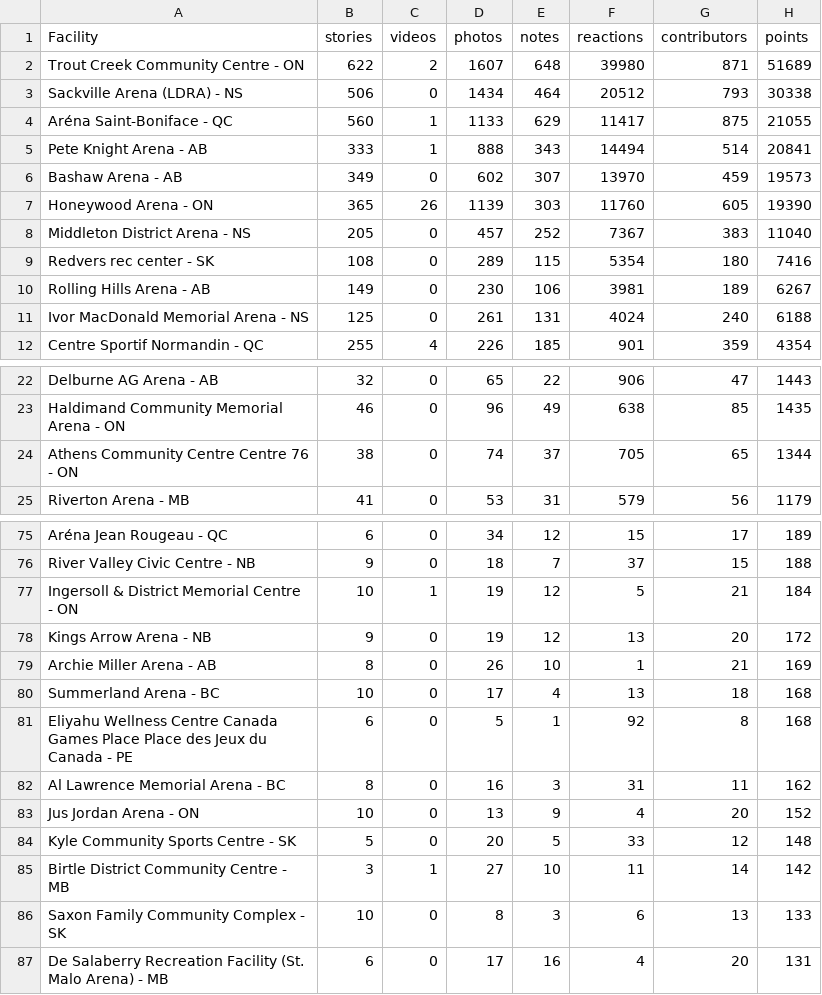
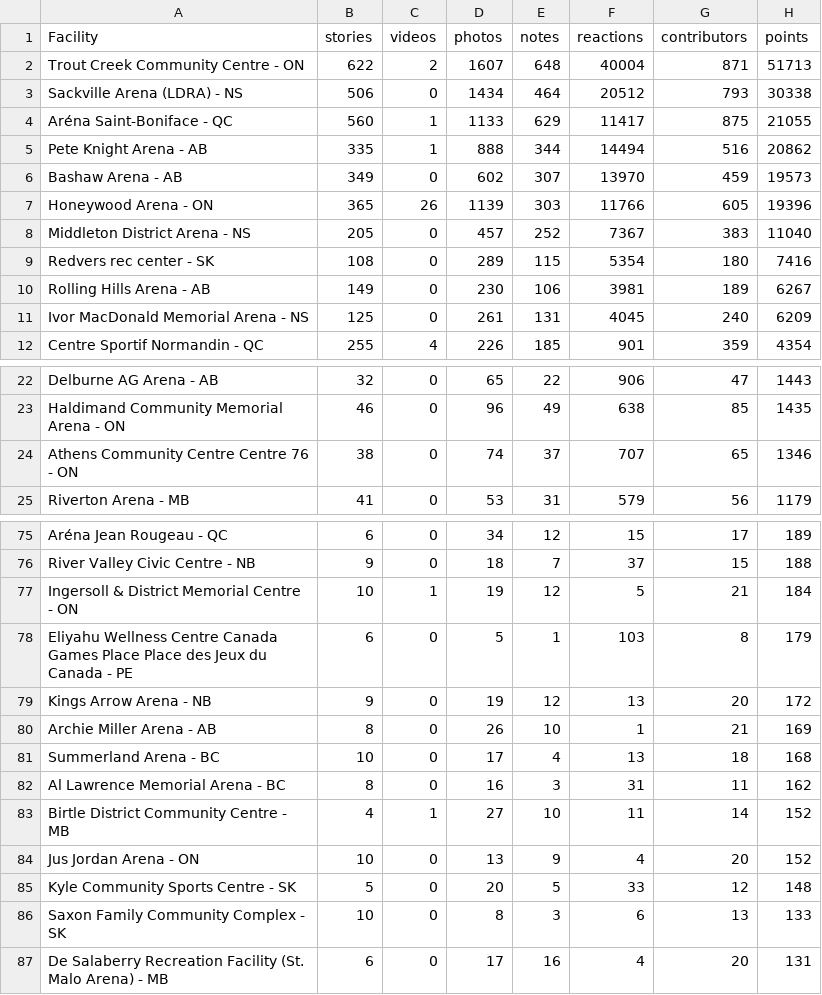
Before and after one commit to madgetr/hockeyville, a CSV file: data/kraft.csv, drawn as a sheet; only a part is shown, gaps mark what is left out.

```diff
--- a/data/kraft.csv
+++ b/data/kraft.csv
@@ -1,8 +1,8 @@
 Facility, stories, videos, photos, notes, reactions, contributors, points
-Trout Creek Community Centre - ON,622,2,1607,648,39980,871,51689
+Trout Creek Community Centre - ON,622,2,1607,648,40004,871,51713
 Sackville Arena (LDRA) - NS,506,0,1434,464,20512,793,30338
 Aréna Saint-Boniface - QC,560,1,1133,629,11417,875,21055
-Pete Knight Arena - AB,333,1,888,343,14494,514,20841
+Pete Knight Arena - AB,335,1,888,344,14494,516,20862
 Bashaw Arena - AB,349,0,602,307,13970,459,19573
-Honeywood Arena - ON,365,26,1139,303,11760,605,19390
+Honeywood Arena - ON,365,26,1139,303,11766,605,19396
 Middleton District Arena - NS,205,0,457,252,7367,383,11040
@@ -10,3 +10,3 @@ Redvers rec center - SK,108,0,289,115,5354,180,7416
 Rolling Hills Arena - AB,149,0,230,106,3981,189,6267
-Ivor MacDonald Memorial Arena - NS,125,0,261,131,4024,240,6188
+Ivor MacDonald Memorial Arena - NS,125,0,261,131,4045,240,6209
 Centre Sportif Normandin - QC,255,4,226,185,901,359,4354
@@ -23,3 +23,3 @@ Delburne AG Arena - AB,32,0,65,22,906,47,1443
 Haldimand Community Memorial Arena - ON,46,0,96,49,638,85,1435
-Athens Community Centre Centre 76 - ON,38,0,74,37,705,65,1344
+Athens Community Centre Centre 76 - ON,38,0,74,37,707,65,1346
 Riverton Arena - MB,41,0,53,31,579,56,1179
@@ -77,2 +77,3 @@ River Valley Civic Centre - NB,9,0,18,7,37,15,188
 Ingersoll & District Memorial Centre - ON,10,1,19,12,5,21,184
+Eliyahu Wellness Centre Canada Games Place Place des Jeux du Canada - PE,6,0,5,1,103,8,179
 Kings Arrow Arena - NB,9,0,19,12,13,20,172
@@ -80,7 +81,6 @@ Archie Miller Arena - AB,8,0,26,10,1,21,169
 Summerland Arena - BC,10,0,17,4,13,18,168
-Eliyahu Wellness Centre Canada Games Place Place des Jeux du Canada - PE,6,0,5,1,92,8,168
 Al Lawrence Memorial Arena - BC,8,0,16,3,31,11,162
+Birtle District Community Centre - MB,4,1,27,10,11,14,152
 Jus Jordan Arena - ON,10,0,13,9,4,20,152
 Kyle Community Sports Centre - SK,5,0,20,5,33,12,148
-Birtle District Community Centre - MB,3,1,27,10,11,14,142
 Saxon Family Community Complex - SK,10,0,8,3,6,13,133
```
Also changed, not shown: data/kraft_facilities.csv, 4 other files.
